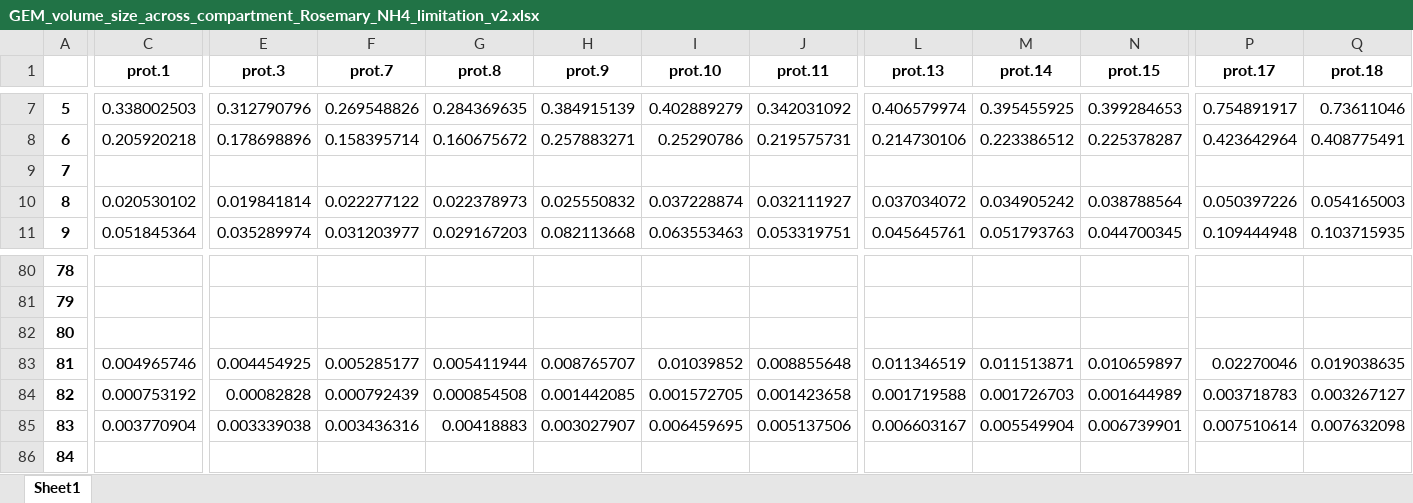
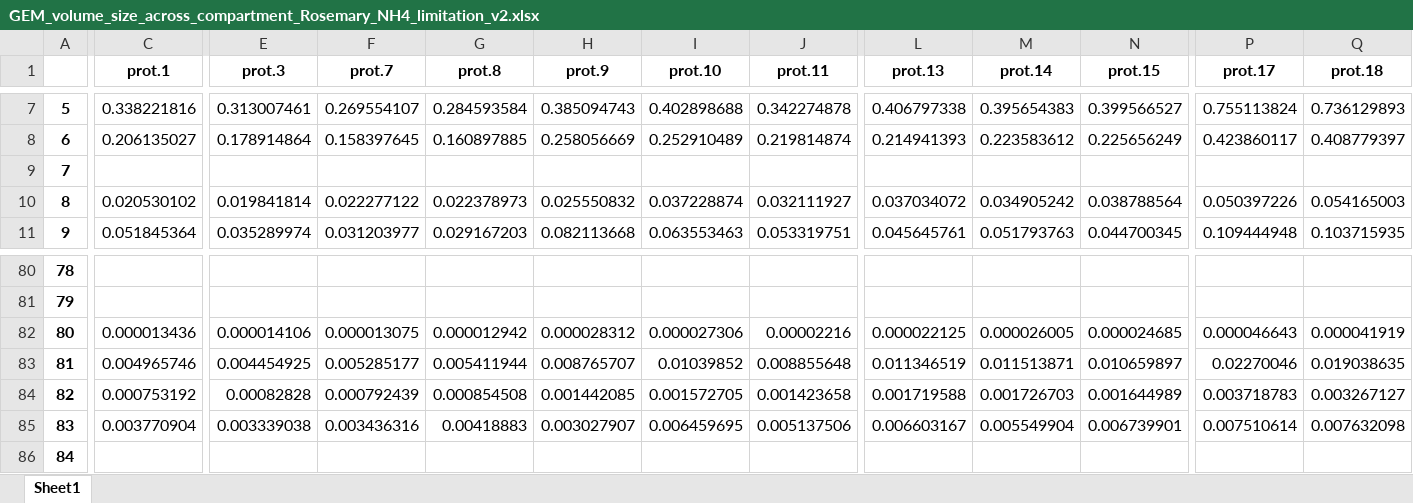
Before and after one commit to hongzhonglu/large_scale_yeast_proteomics_analysis, an Excel workbook: data/proteomics/GEM_volume_size_across_compartment_Rosemary_NH4_limitation_v2.xlsx, sheet Sheet1, drawn as a sheet; only a part is shown, gaps mark what is left out; values as stored, in another font and other column widths than the file's, no borders; the diff covers the shown part only; the diff names each change by its address in the sheet, - before the commit and + after, or states it on an @@ line.

```diff
--- a/data/proteomics/GEM_volume_size_across_compartment_Rosemary_NH4_limitation_v2.xlsx (sheet Sheet1)
+++ b/data/proteomics/GEM_volume_size_across_compartment_Rosemary_NH4_limitation_v2.xlsx (sheet Sheet1)
-C7 (prot.1): 0.338002503
+C7 (prot.1): 0.338221816
-E7 (prot.3): 0.312790796
+E7 (prot.3): 0.313007461
-F7 (prot.7): 0.269548826
+F7 (prot.7): 0.269554107
-G7 (prot.8): 0.284369635
+G7 (prot.8): 0.284593584
-H7 (prot.9): 0.384915139
+H7 (prot.9): 0.385094743
-I7 (prot.10): 0.402889279
+I7 (prot.10): 0.402898688
-J7 (prot.11): 0.342031092
+J7 (prot.11): 0.342274878
-L7 (prot.13): 0.406579974
+L7 (prot.13): 0.406797338
-M7 (prot.14): 0.395455925
+M7 (prot.14): 0.395654383
-N7 (prot.15): 0.399284653
+N7 (prot.15): 0.399566527
-P7 (prot.17): 0.754891917
+P7 (prot.17): 0.755113824
-Q7 (prot.18): 0.73611046
+Q7 (prot.18): 0.736129893
-C8 (prot.1): 0.205920218
+C8 (prot.1): 0.206135027
-E8 (prot.3): 0.178698896
+E8 (prot.3): 0.178914864
-F8 (prot.7): 0.158395714
+F8 (prot.7): 0.158397645
-G8 (prot.8): 0.160675672
+G8 (prot.8): 0.160897885
-H8 (prot.9): 0.257883271
+H8 (prot.9): 0.258056669
-I8 (prot.10): 0.25290786
+I8 (prot.10): 0.252910489
-J8 (prot.11): 0.219575731
+J8 (prot.11): 0.219814874
-L8 (prot.13): 0.214730106
+L8 (prot.13): 0.214941393
-M8 (prot.14): 0.223386512
+M8 (prot.14): 0.223583612
-N8 (prot.15): 0.225378287
+N8 (prot.15): 0.225656249
-P8 (prot.17): 0.423642964
+P8 (prot.17): 0.423860117
-Q8 (prot.18): 0.408775491
+Q8 (prot.18): 0.408779397
-C82 (prot.1): (empty)
+C82 (prot.1): 0.000013436
-E82 (prot.3): (empty)
+E82 (prot.3): 0.000014106
-F82 (prot.7): (empty)
+F82 (prot.7): 0.000013075
-G82 (prot.8): (empty)
+G82 (prot.8): 0.000012942
-H82 (prot.9): (empty)
+H82 (prot.9): 0.000028312
-I82 (prot.10): (empty)
+I82 (prot.10): 0.000027306
-J82 (prot.11): (empty)
+J82 (prot.11): 0.00002216
-L82 (prot.13): (empty)
+L82 (prot.13): 0.000022125
-M82 (prot.14): (empty)
+M82 (prot.14): 0.000026005
-N82 (prot.15): (empty)
+N82 (prot.15): 0.000024685
-P82 (prot.17): (empty)
+P82 (prot.17): 0.000046643
-Q82 (prot.18): (empty)
+Q82 (prot.18): 0.000041919
```
Also changed, not shown: 409 edited cells elsewhere in this sheet, data/proteomics/GEM_membrane_size_across_compartment_Rosemary_NH4_limitation_v2.xlsx, data/proteomics/all_protein_copy_rosemary.xlsx, 13 other files.
